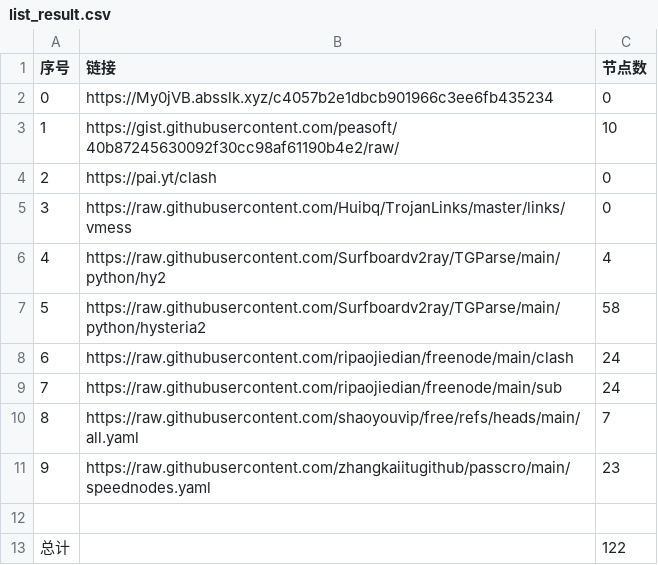
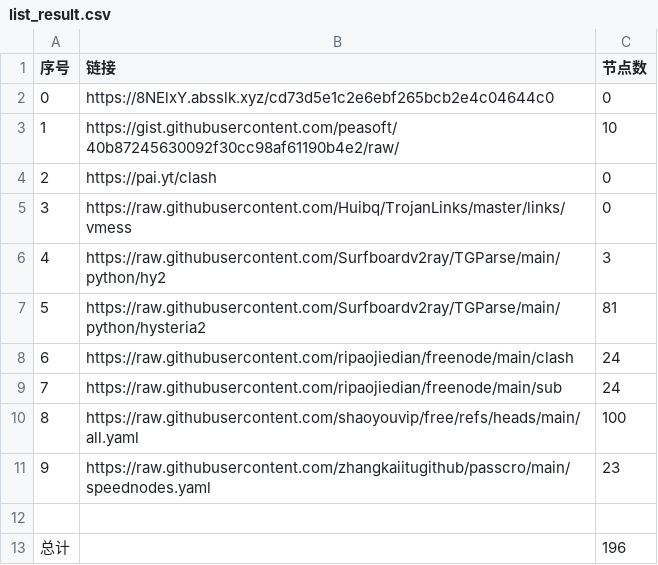
Before and after one commit to cysk003/NoMoreWalls, a CSV file: list_result.csv, drawn as a sheet.

```diff
--- a/list_result.csv
+++ b/list_result.csv
@@ -1,3 +1,3 @@
 序号,链接,节点数
-0,https://My0jVB.absslk.xyz/c4057b2e1dbcb901966c3ee6fb435234,0
+0,https://8NElxY.absslk.xyz/cd73d5e1c2e6ebf265bcb2e4c04644c0,0
 1,https://gist.githubusercontent.com/peasoft/40b87245630092f30cc98af61190b4e2/raw/,10
@@ -5,9 +5,9 @@
 3,https://raw.githubusercontent.com/Huibq/TrojanLinks/master/links/vmess,0
-4,https://raw.githubusercontent.com/Surfboardv2ray/TGParse/main/python/hy2,4
-5,https://raw.githubusercontent.com/Surfboardv2ray/TGParse/main/python/hysteria2,58
+4,https://raw.githubusercontent.com/Surfboardv2ray/TGParse/main/python/hy2,3
+5,https://raw.githubusercontent.com/Surfboardv2ray/TGParse/main/python/hysteria2,81
 6,https://raw.githubusercontent.com/ripaojiedian/freenode/main/clash,24
 7,https://raw.githubusercontent.com/ripaojiedian/freenode/main/sub,24
-8,https://raw.githubusercontent.com/shaoyouvip/free/refs/heads/main/all.yaml,7
+8,https://raw.githubusercontent.com/shaoyouvip/free/refs/heads/main/all.yaml,100
 9,https://raw.githubusercontent.com/zhangkaiitugithub/passcro/main/speednodes.yaml,23
 
-总计,,122
+总计,,196
```
Also changed, not shown: 17 other files.
